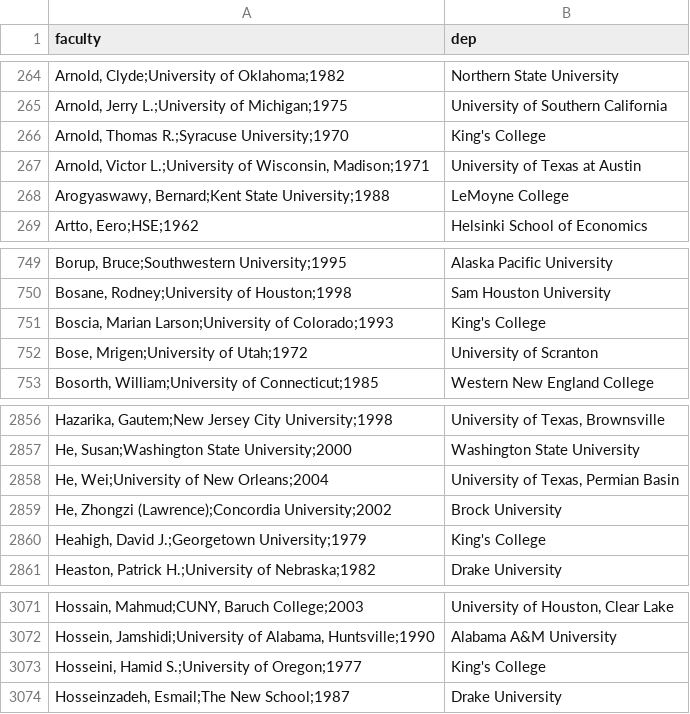
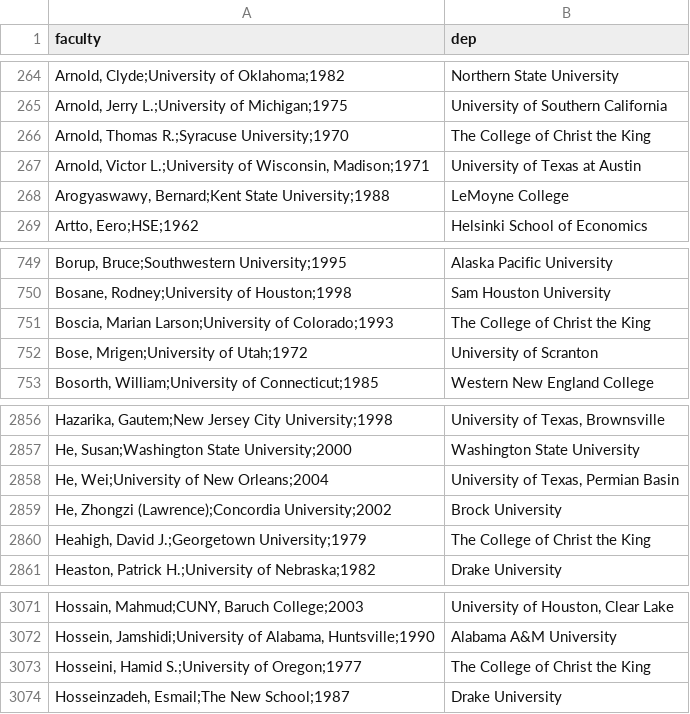
Before and after one commit to Michael-E-Rose/HasselbackFacultyRoster, a CSV file: mapping_files/unmapped.csv, drawn as a sheet; only a part is shown, gaps mark what is left out; the diff names each change by its address in the sheet, - before the commit and + after, or states it on an @@ line.

Commit message:
Correct mapping for King's College

```diff
--- a/mapping_files/unmapped.csv
+++ b/mapping_files/unmapped.csv
-B266 (dep): King's College
+B266 (dep): The College of Christ the King
-B751 (dep): King's College
+B751 (dep): The College of Christ the King
-B2860 (dep): King's College
+B2860 (dep): The College of Christ the King
-B3073 (dep): King's College
+B3073 (dep): The College of Christ the King
```
Also changed, not shown: mapping_files/institutions.csv.
